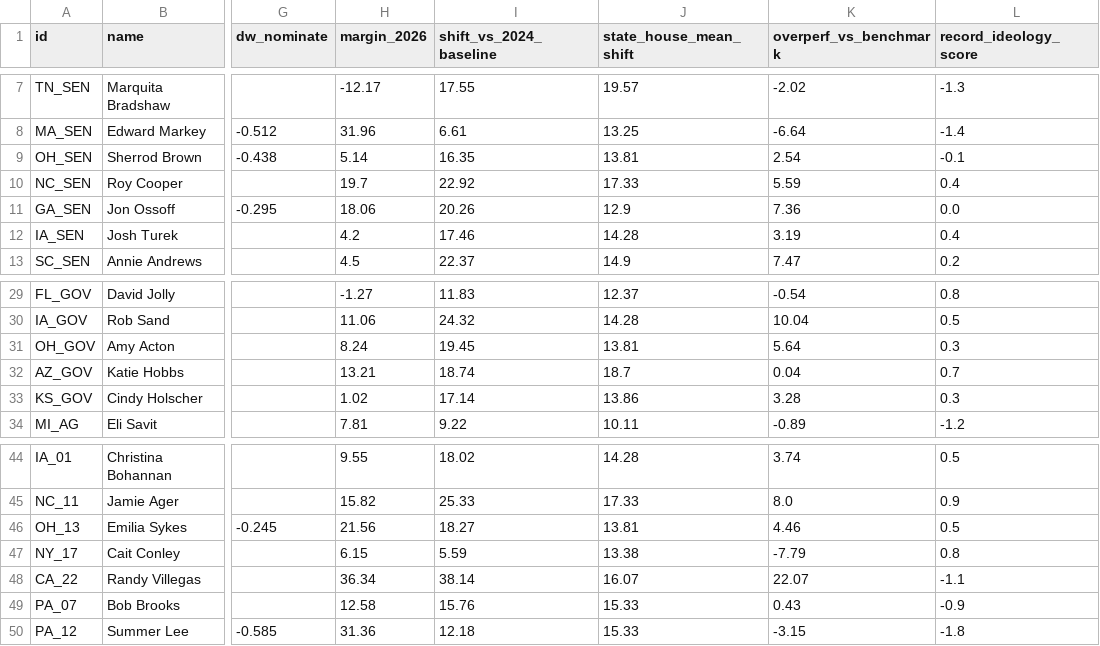
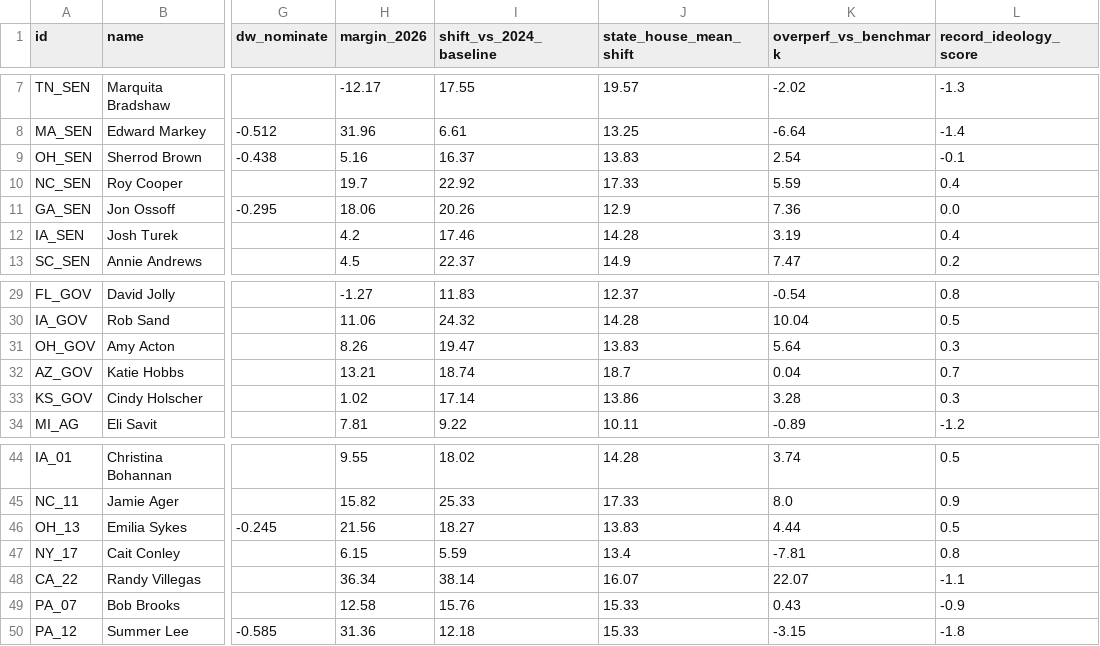
Before and after one commit to mike10010100/elections-2026, a CSV file: site_data/rhetoric_vs_record_2026.csv, drawn as a sheet; only a part is shown, gaps mark what is left out; the diff names each change by its address in the sheet, - before the commit and + after, or states it on an @@ line.

```diff
--- a/site_data/rhetoric_vs_record_2026.csv
+++ b/site_data/rhetoric_vs_record_2026.csv
-H9 (margin_2026): 5.14
+H9 (margin_2026): 5.16
-I9 (shift_vs_2024_baseline): 16.35
+I9 (shift_vs_2024_baseline): 16.37
-J9 (state_house_mean_shift): 13.81
+J9 (state_house_mean_shift): 13.83
-H31 (margin_2026): 8.24
+H31 (margin_2026): 8.26
-I31 (shift_vs_2024_baseline): 19.45
+I31 (shift_vs_2024_baseline): 19.47
-J31 (state_house_mean_shift): 13.81
+J31 (state_house_mean_shift): 13.83
-J46 (state_house_mean_shift): 13.81
+J46 (state_house_mean_shift): 13.83
-K46 (overperf_vs_benchmark): 4.46
+K46 (overperf_vs_benchmark): 4.44
-J47 (state_house_mean_shift): 13.38
+J47 (state_house_mean_shift): 13.4
-K47 (overperf_vs_benchmark): -7.79
+K47 (overperf_vs_benchmark): -7.81
```
Also changed, not shown: site_data/fec_moneyball_house_2026.csv, site_data/fec_moneyball_senate_2026.csv, 19 other files.
